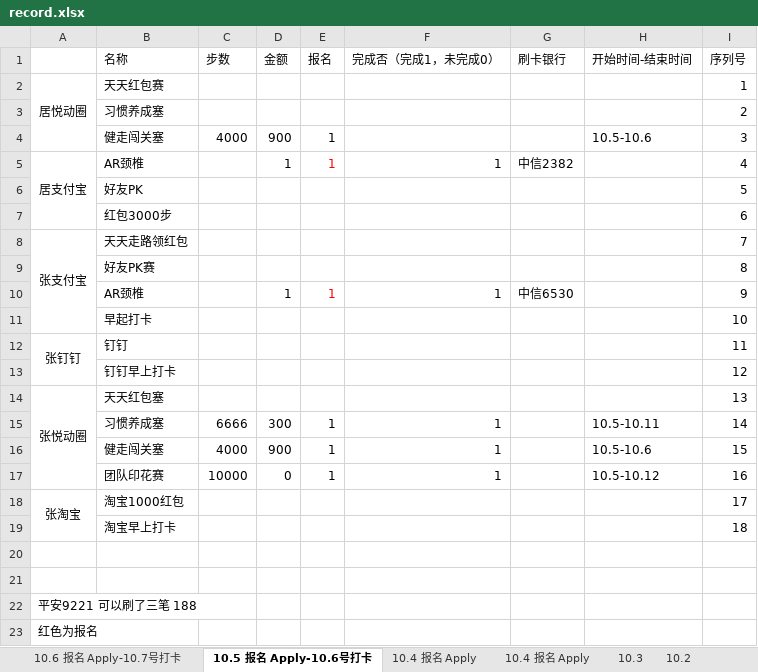
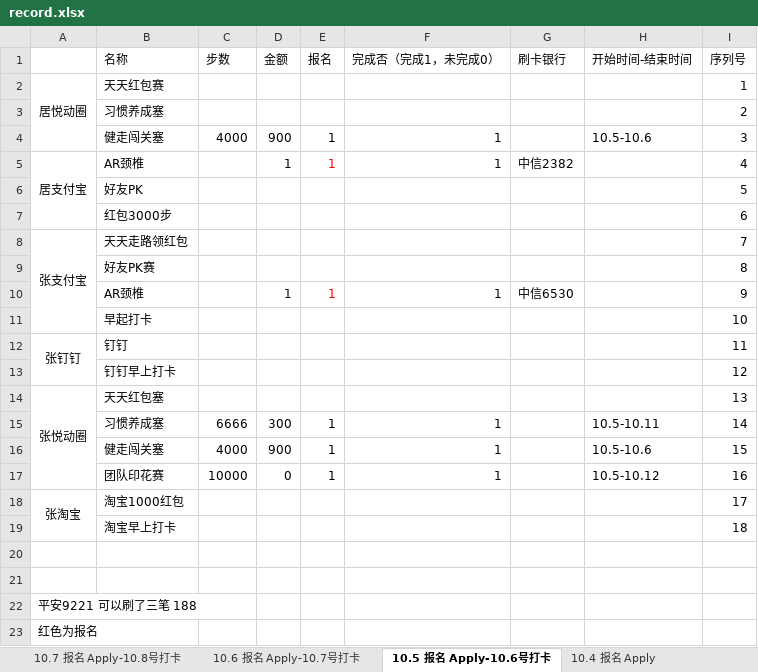
Before and after one commit to alantop0720/alantop0720.github.io, an Excel workbook: bill/record.xlsx, sheet 10.5 报名 Apply-10.6号打卡, drawn as a sheet; values as stored, in another font and other column widths than the file's, no borders; the diff names each change by its address in the sheet, - before the commit and + after, or states it on an @@ line.

```diff
--- a/bill/record.xlsx (sheet 10.5 报名 Apply-10.6号打卡)
+++ b/bill/record.xlsx (sheet 10.5 报名 Apply-10.6号打卡)
+sheet tab: 10.7 报名 Apply-10.8号打卡
-F4 (完成否（完成1，未完成0）): (empty)
+F4 (完成否（完成1，未完成0）): 1
```
Also changed, not shown: sheet 10.6 报名 Apply-10.7号打卡, other sheet tabs, bill/zhang_bill.xlsx, 1 other file.
